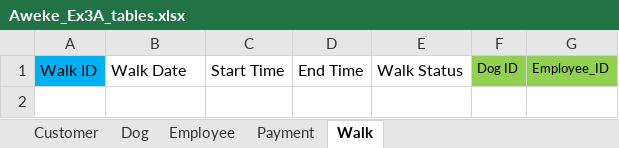
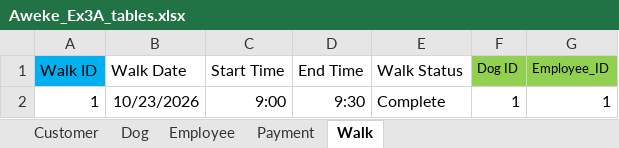
Before and after one commit to IsraelColman/W2_Workshop, an Excel workbook: Aweke_Ex3A_tables.xlsx, sheet Walk, drawn as a sheet; values as stored, in another font and other column widths than the file's, no borders; the diff names each change by its address in the sheet, - before the commit and + after, or states it on an @@ line.

```diff
--- a/Aweke_Ex3A_tables.xlsx (sheet Walk)
+++ b/Aweke_Ex3A_tables.xlsx (sheet Walk)
+row 2: 1 | 10/23/2026 | 9:00 | 9:30 | Complete | 1 | 1
```
Also changed, not shown: sheet Payment, sheet Dog, sheet Employee, sheet Customer, 1 other file.
